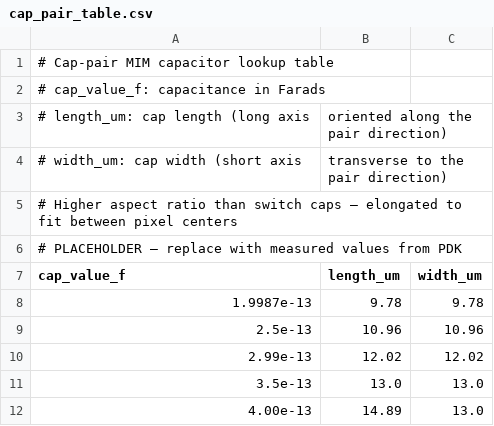
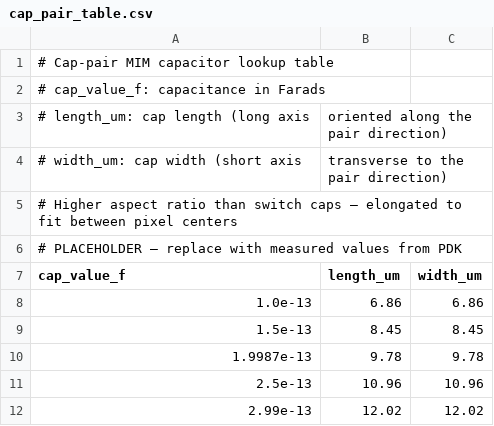
Before and after one commit to LindaHao1/Linda_Genetic_Transformer, a CSV file: virtuoso_engine/data/cap_pair_table.csv, drawn as a sheet; only a part is shown; the shorter side is filled out with more unchanged rows; the diff names each change by its address in the sheet, - before the commit and + after, or states it on an @@ line.

```diff
--- a/virtuoso_engine/data/cap_pair_table.csv
+++ b/virtuoso_engine/data/cap_pair_table.csv
+row 8: 1.0e-13 | 6.86 | 6.86
+row 9: 1.5e-13 | 8.45 | 8.45
```
Also changed, not shown: virtuoso_engine/data/switch_cap_table.csv, 27 other files.
